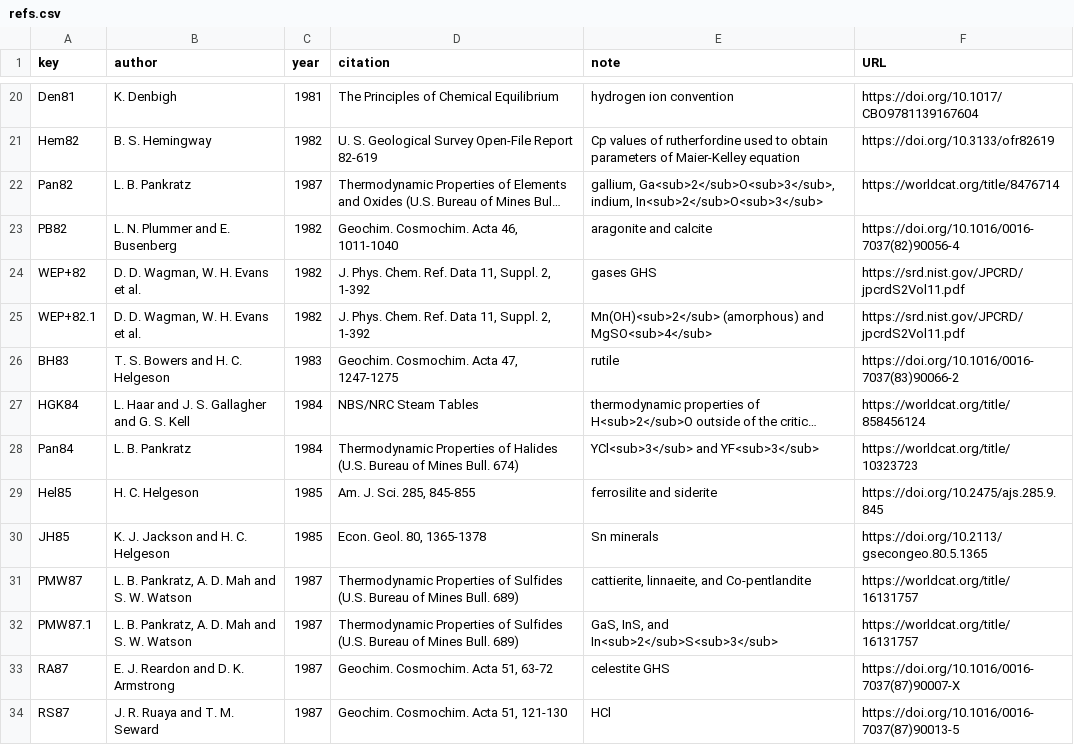
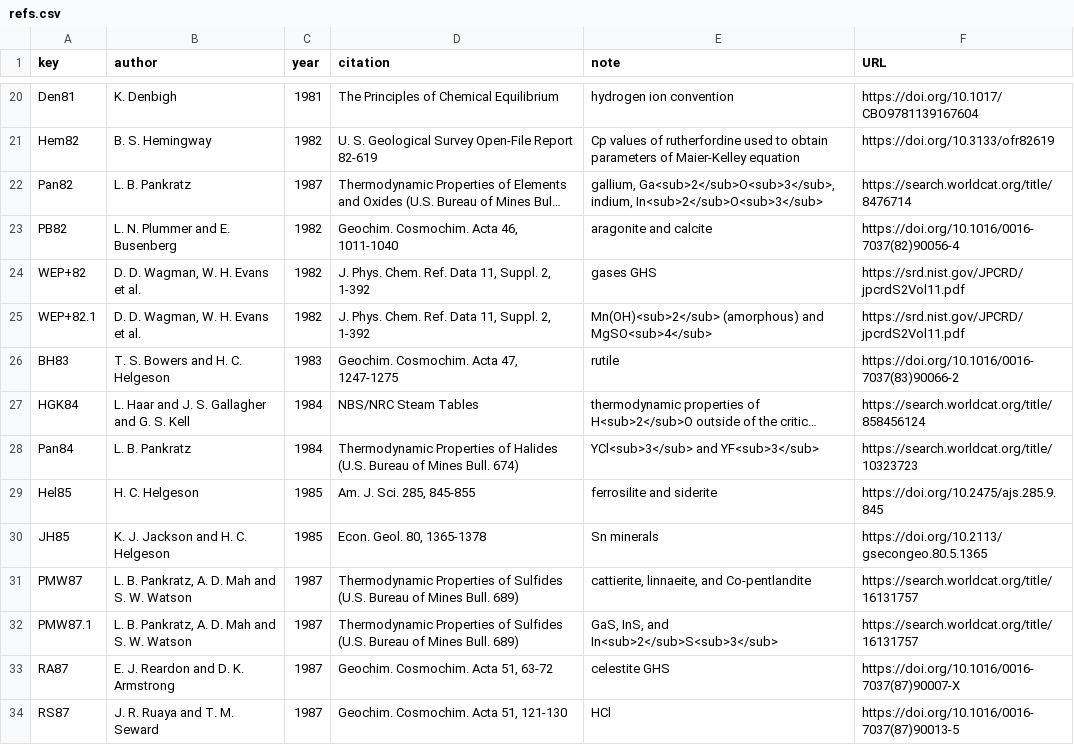
Before and after one commit to jedick/CHNOSZ, a CSV file: inst/extdata/thermo/refs.csv, drawn as a sheet; only a part is shown, gaps mark what is left out; long unchanged cells end in …; the diff covers the shown part only; the diff names each change by its address in the sheet, - before the commit and + after, or states it on an @@ line.

```diff
--- a/inst/extdata/thermo/refs.csv
+++ b/inst/extdata/thermo/refs.csv
-F22 (URL): https://worldcat.org/title/8476714
+F22 (URL): https://search.worldcat.org/title/8476714
-F27 (URL): https://worldcat.org/title/858456124
+F27 (URL): https://search.worldcat.org/title/858456124
-F28 (URL): https://worldcat.org/title/10323723
+F28 (URL): https://search.worldcat.org/title/10323723
-F31:F32 (URL): https://worldcat.org/title/16131757
+F31:F32 (URL): https://search.worldcat.org/title/16131757
```
Also changed, not shown: 13 edited cells elsewhere in this file, 30 other files.
